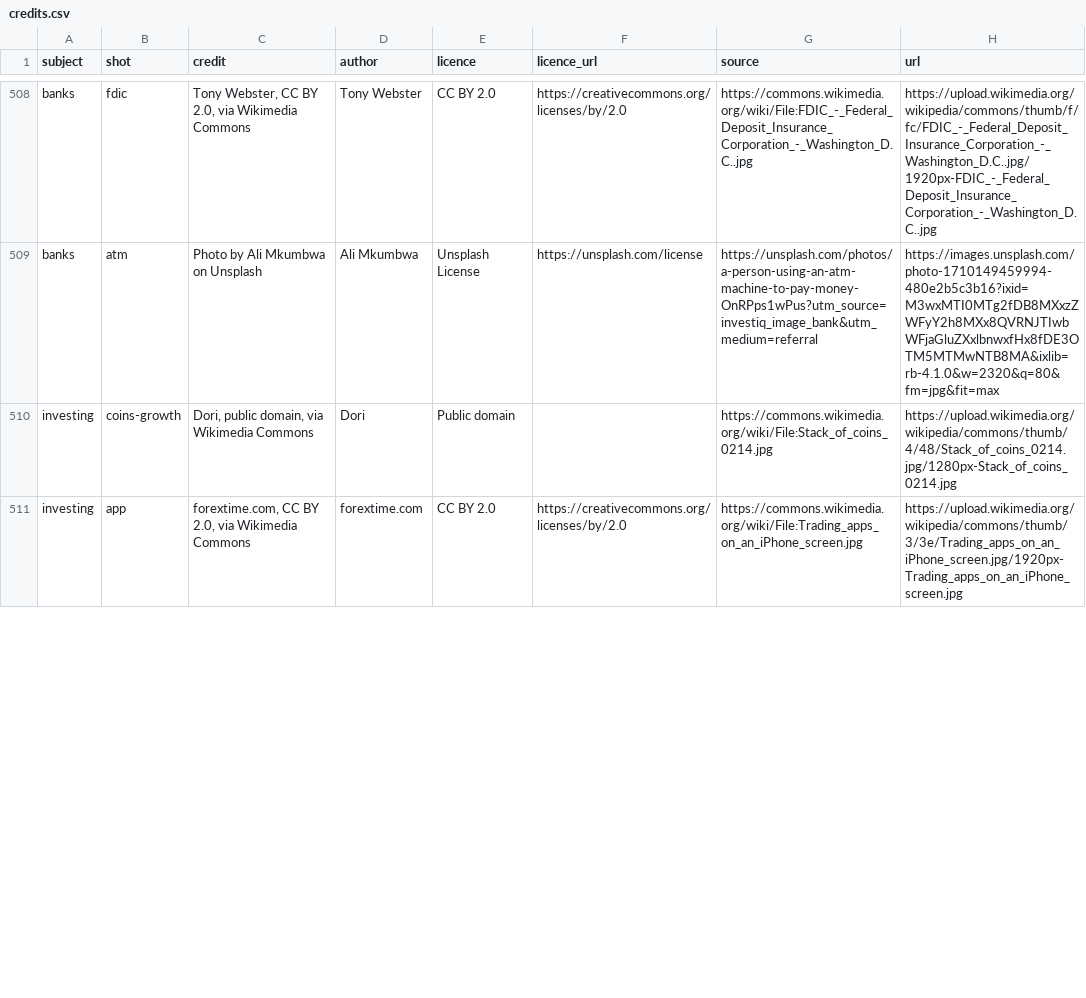
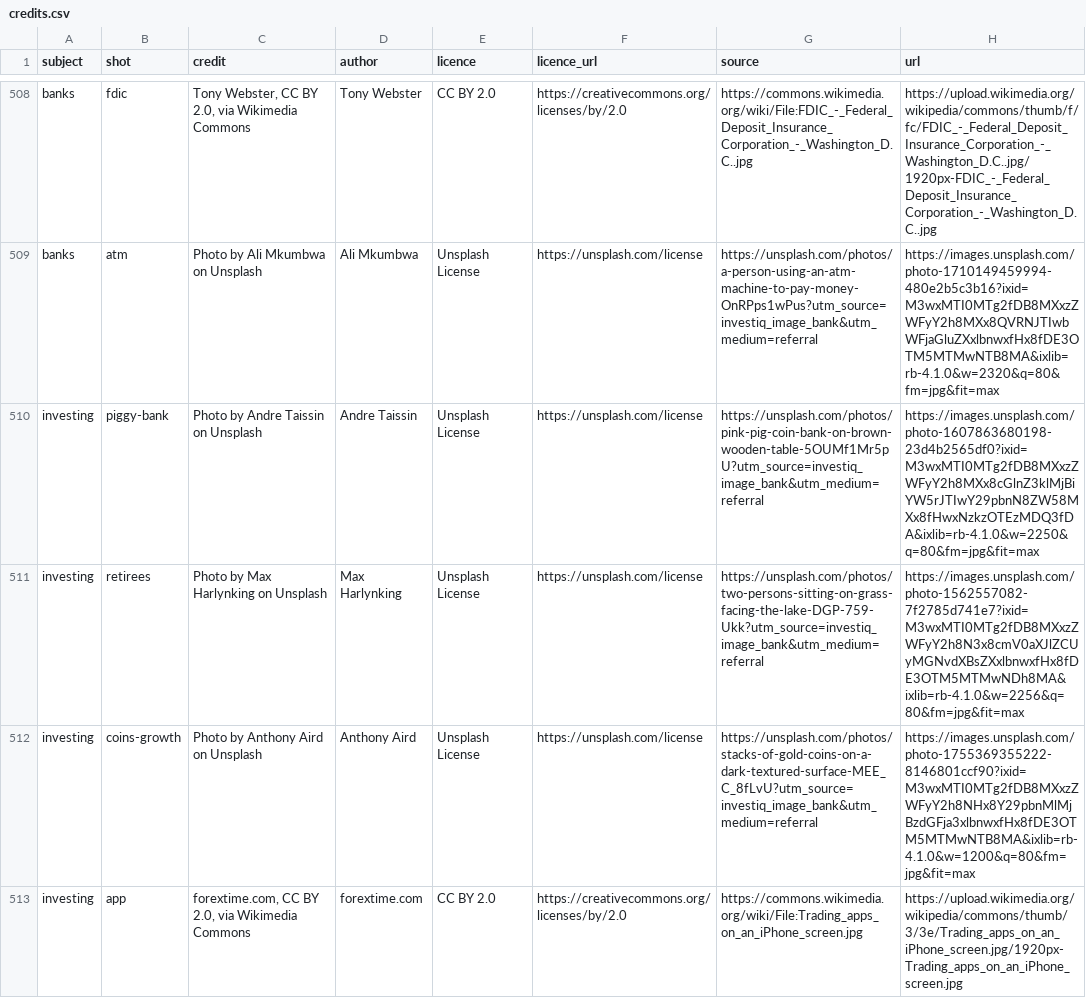
Before and after one commit to Pabloballesteros1412/investiq-image-bank, a CSV file: bank/credits.csv, drawn as a sheet; only a part is shown, gaps mark what is left out; the diff covers the shown part only.

```diff
--- a/bank/credits.csv
+++ b/bank/credits.csv
@@ -509,3 +509,5 @@ banks,fdic,"Tony Webster, CC BY 2.0, via Wikimedia Commons",Tony Webster,CC BY 2
 banks,atm,Photo by Ali Mkumbwa on Unsplash,Ali Mkumbwa,Unsplash License,https://unsplash.com/license,https://unsplash.com/photos/a-person-using-an-atm-machine-to-pay-money-OnRPps1wPus?utm_source=investiq_image_bank&utm_medium=referral,https://images.unsplash.com/photo-1710149459994-480e2b5c3b16?ixid=M3wxMTI0MTg2fDB8MXxzZWFyY2h8MXx8QVRNJTIwbWFjaGluZXxlbnwxfHx8fDE3OTM5MTMwNTB8MA&ixlib=rb-4.1.0&w=2320&q=80&fm=jpg&fit=max
-investing,coins-growth,"Dori, public domain, via Wikimedia Commons",Dori,Public domain,,https://commons.wikimedia.org/wiki/File:Stack_of_coins_0214.jpg,https://upload.wikimedia.org/wikipedia/commons/thumb/4/48/Stack_of_coins_0214.jpg/1280px-Stack_of_coins_0214.jpg
+investing,piggy-bank,Photo by Andre Taissin on Unsplash,Andre Taissin,Unsplash License,https://unsplash.com/license,https://unsplash.com/photos/pink-pig-coin-bank-on-brown-wooden-table-5OUMf1Mr5pU?utm_source=investiq_image_bank&utm_medium=referral,https://images.unsplash.com/photo-1607863680198-23d4b2565df0?ixid=M3wxMTI0MTg2fDB8MXxzZWFyY2h8MXx8cGlnZ3klMjBiYW5rJTIwY29pbnN8ZW58MXx8fHwxNzkzOTEzMDQ3fDA&ixlib=rb-4.1.0&w=2250&q=80&fm=jpg&fit=max
+investing,retirees,Photo by Max Harlynking on Unsplash,Max Harlynking,Unsplash License,https://unsplash.com/license,https://unsplash.com/photos/two-persons-sitting-on-grass-facing-the-lake-DGP-759-Ukk?utm_source=investiq_image_bank&utm_medium=referral,https://images.unsplash.com/photo-1562557082-7f2785d741e7?ixid=M3wxMTI0MTg2fDB8MXxzZWFyY2h8N3x8cmV0aXJlZCUyMGNvdXBsZXxlbnwxfHx8fDE3OTM5MTMwNDh8MA&ixlib=rb-4.1.0&w=2256&q=80&fm=jpg&fit=max
+investing,coins-growth,Photo by Anthony Aird on Unsplash,Anthony Aird,Unsplash License,https://unsplash.com/license,https://unsplash.com/photos/stacks-of-gold-coins-on-a-dark-textured-surface-MEE_C_8fLvU?utm_source=investiq_image_bank&utm_medium=referral,https://images.unsplash.com/photo-1755369355222-8146801ccf90?ixid=M3wxMTI0MTg2fDB8MXxzZWFyY2h8NHx8Y29pbnMlMjBzdGFja3xlbnwxfHx8fDE3OTM5MTMwNTB8MA&ixlib=rb-4.1.0&w=1200&q=80&fm=jpg&fit=max
 investing,app,"forextime.com, CC BY 2.0, via Wikimedia Commons",forextime.com,CC BY 2.0,https://creativecommons.org/licenses/by/2.0,https://commons.wikimedia.org/wiki/File:Trading_apps_on_an_iPhone_screen.jpg,https://upload.wikimedia.org/wikipedia/commons/thumb/3/3e/Trading_apps_on_an_iPhone_screen.jpg/1920px-Trading_apps_on_an_iPhone_screen.jpg
```
Also changed, not shown: 5 added rows and 11 edited cells elsewhere in this file, 7 other files.
